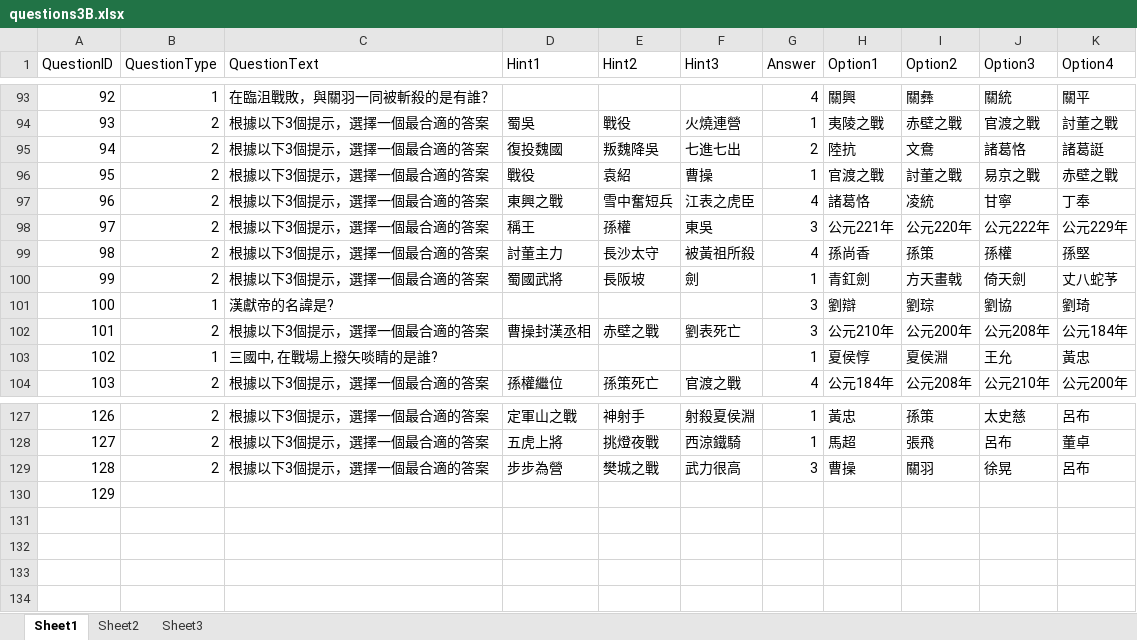
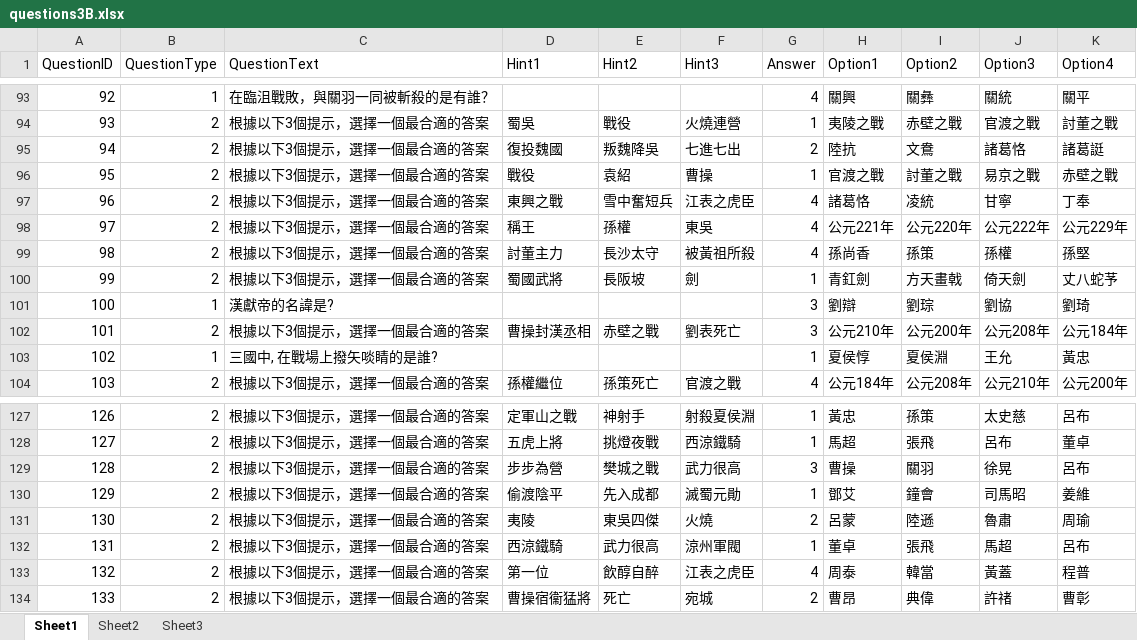
Before and after one commit to supersongoku/supersongoku.github.io, an Excel workbook: questions3B.xlsx, sheet Sheet1, drawn as a sheet; only a part is shown, gaps mark what is left out; values as stored, in another font and other column widths than the file's, no cell formats; table styles not drawn; the diff names each change by its address in the sheet, - before the commit and + after, or states it on an @@ line.

Commit message:
Update questions3B.xlsx

```diff
--- a/questions3B.xlsx (sheet Sheet1)
+++ b/questions3B.xlsx (sheet Sheet1)
-G98 (Answer): 3
+G98 (Answer): 4
-B130 (QuestionType): (empty)
+B130 (QuestionType): 2
-C130 (QuestionText): (empty)
+C130 (QuestionText): 根據以下3個提示，選擇一個最合適的答案
-D130 (Hint1): (empty)
+D130 (Hint1): 偷渡陰平
-E130 (Hint2): (empty)
+E130 (Hint2): 先入成都
-F130 (Hint3): (empty)
+F130 (Hint3): 滅蜀元勛
-G130 (Answer): (empty)
+G130 (Answer): 1
-H130 (Option1): (empty)
+H130 (Option1): 鄧艾
-I130 (Option2): (empty)
+I130 (Option2): 鐘會
-J130 (Option3): (empty)
+J130 (Option3): 司馬昭
-K130 (Option4): (empty)
+K130 (Option4): 姜維
+row 131: 130 | 2 | 根據以下3個提示，選擇一個最合適的答案 | 夷陵 | 東吳四傑 | 火燒 | 2 | 呂蒙 | 陸遜 | 魯肅 | 周瑜
+row 132: 131 | 2 | 根據以下3個提示，選擇一個最合適的答案 | 西涼鐵騎 | 武力很高 | 涼州軍閥 | 1 | 董卓 | 張飛 | 馬超 | 呂布
+row 133: 132 | 2 | 根據以下3個提示，選擇一個最合適的答案 | 第一位 | 飲醇自醉 | 江表之虎臣 | 4 | 周泰 | 韓當 | 黃蓋 | 程普
+row 134: 133 | 2 | 根據以下3個提示，選擇一個最合適的答案 | 曹操宿衞猛將 | 死亡 | 宛城 | 2 | 曹昂 | 典偉 | 許禇 | 曹彰
```
Also changed, not shown: cell formats.
